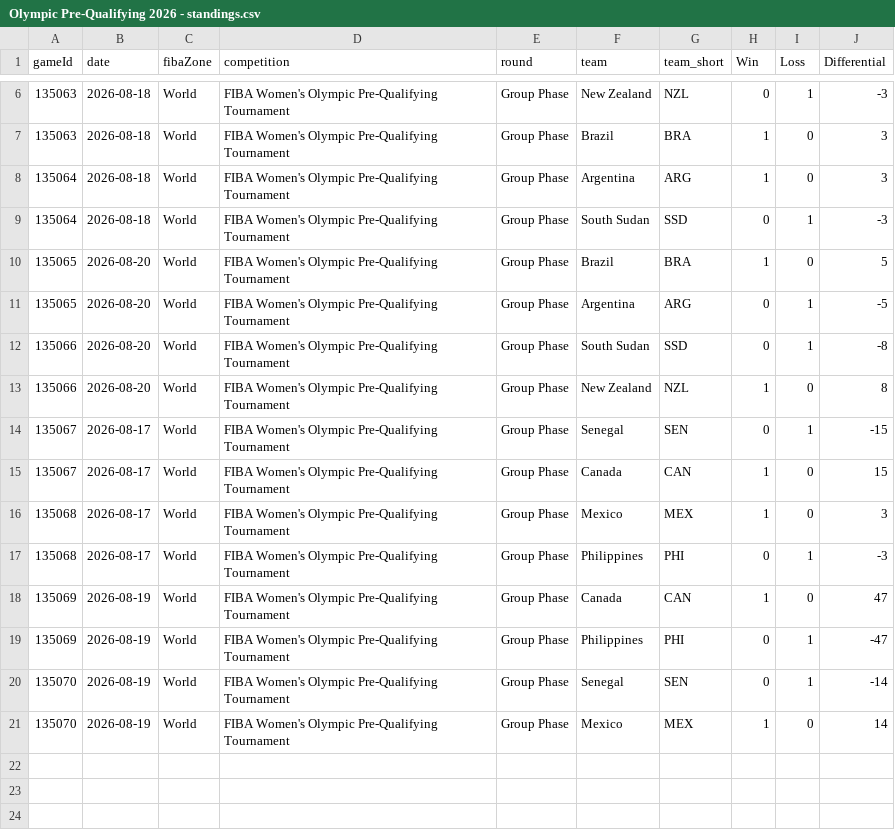
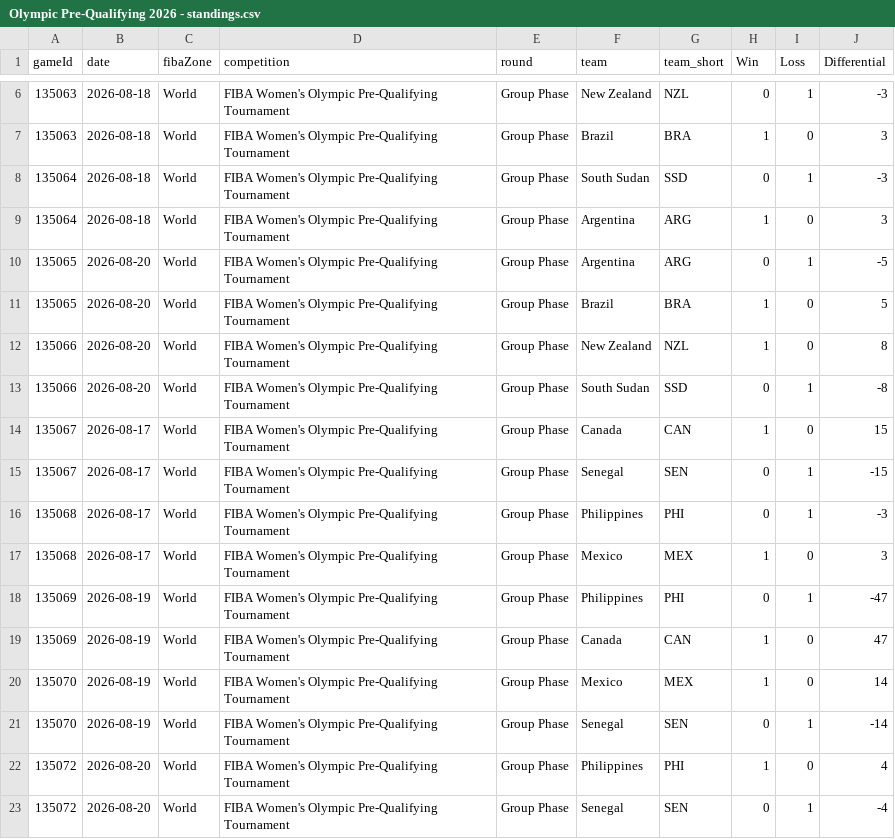
Before and after one commit to jordanngo205/Olympic-Pre-Qualifying-Tournament-Tracker, a CSV file: Olympic Pre-Qualifying 2026/data/Olympic Pre-Qualifying 2026 - standings.csv, drawn as a sheet; only a part is shown, gaps mark what is left out.

```diff
--- a/Olympic Pre-Qualifying 2026/data/Olympic Pre-Qualifying 2026 - standings.csv
+++ b/Olympic Pre-Qualifying 2026/data/Olympic Pre-Qualifying 2026 - standings.csv
@@ -7,15 +7,17 @@ gameId,date,fibaZone,competition,round,team,team_short,Win,Loss,Differential
 135063,2026-08-18,World,FIBA Women's Olympic Pre-Qualifying Tournament,Group Phase,Brazil,BRA,1,0,3
+135064,2026-08-18,World,FIBA Women's Olympic Pre-Qualifying Tournament,Group Phase,South Sudan,SSD,0,1,-3
 135064,2026-08-18,World,FIBA Women's Olympic Pre-Qualifying Tournament,Group Phase,Argentina,ARG,1,0,3
-135064,2026-08-18,World,FIBA Women's Olympic Pre-Qualifying Tournament,Group Phase,South Sudan,SSD,0,1,-3
+135065,2026-08-20,World,FIBA Women's Olympic Pre-Qualifying Tournament,Group Phase,Argentina,ARG,0,1,-5
 135065,2026-08-20,World,FIBA Women's Olympic Pre-Qualifying Tournament,Group Phase,Brazil,BRA,1,0,5
-135065,2026-08-20,World,FIBA Women's Olympic Pre-Qualifying Tournament,Group Phase,Argentina,ARG,0,1,-5
+135066,2026-08-20,World,FIBA Women's Olympic Pre-Qualifying Tournament,Group Phase,New Zealand,NZL,1,0,8
 135066,2026-08-20,World,FIBA Women's Olympic Pre-Qualifying Tournament,Group Phase,South Sudan,SSD,0,1,-8
-135066,2026-08-20,World,FIBA Women's Olympic Pre-Qualifying Tournament,Group Phase,New Zealand,NZL,1,0,8
+135067,2026-08-17,World,FIBA Women's Olympic Pre-Qualifying Tournament,Group Phase,Canada,CAN,1,0,15
 135067,2026-08-17,World,FIBA Women's Olympic Pre-Qualifying Tournament,Group Phase,Senegal,SEN,0,1,-15
-135067,2026-08-17,World,FIBA Women's Olympic Pre-Qualifying Tournament,Group Phase,Canada,CAN,1,0,15
+135068,2026-08-17,World,FIBA Women's Olympic Pre-Qualifying Tournament,Group Phase,Philippines,PHI,0,1,-3
 135068,2026-08-17,World,FIBA Women's Olympic Pre-Qualifying Tournament,Group Phase,Mexico,MEX,1,0,3
-135068,2026-08-17,World,FIBA Women's Olympic Pre-Qualifying Tournament,Group Phase,Philippines,PHI,0,1,-3
+135069,2026-08-19,World,FIBA Women's Olympic Pre-Qualifying Tournament,Group Phase,Philippines,PHI,0,1,-47
 135069,2026-08-19,World,FIBA Women's Olympic Pre-Qualifying Tournament,Group Phase,Canada,CAN,1,0,47
-135069,2026-08-19,World,FIBA Women's Olympic Pre-Qualifying Tournament,Group Phase,Philippines,PHI,0,1,-47
+135070,2026-08-19,World,FIBA Women's Olympic Pre-Qualifying Tournament,Group Phase,Mexico,MEX,1,0,14
 135070,2026-08-19,World,FIBA Women's Olympic Pre-Qualifying Tournament,Group Phase,Senegal,SEN,0,1,-14
-135070,2026-08-19,World,FIBA Women's Olympic Pre-Qualifying Tournament,Group Phase,Mexico,MEX,1,0,14
+135072,2026-08-20,World,FIBA Women's Olympic Pre-Qualifying Tournament,Group Phase,Philippines,PHI,1,0,4
+135072,2026-08-20,World,FIBA Women's Olympic Pre-Qualifying Tournament,Group Phase,Senegal,SEN,0,1,-4
```
Also changed, not shown: Olympic Pre-Qualifying 2026/data/Olympic Pre-Qualifying 2026 - game details.csv, Olympic Pre-Qualifying 2026/data/Olympic Pre-Qualifying 2026 - participant log.csv, 9 other files.
